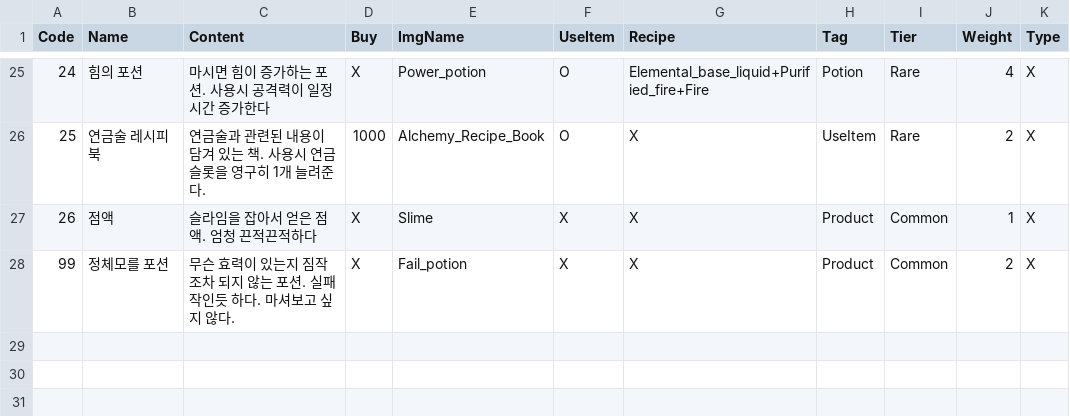
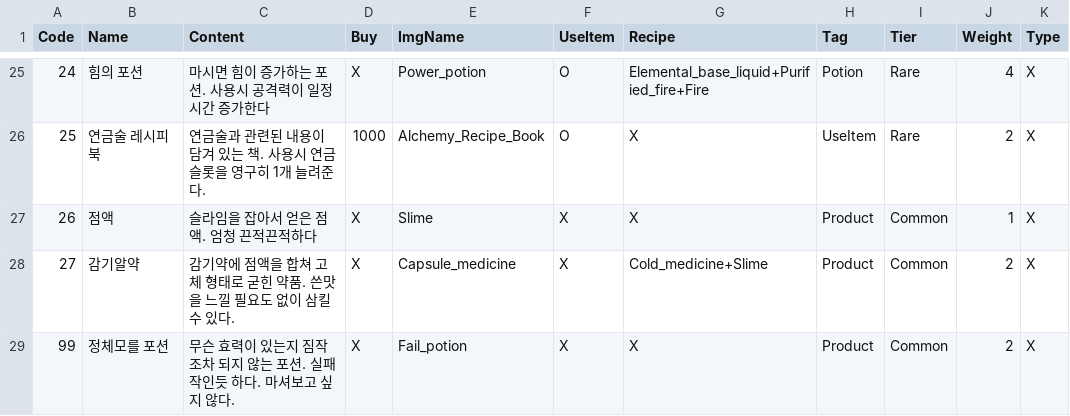
Before and after one commit to bearlee4/Project-LL, a CSV file: Assets/Resources/ItemDB.csv, drawn as a sheet; only a part is shown, gaps mark what is left out.

```diff
--- a/Assets/Resources/ItemDB.csv
+++ b/Assets/Resources/ItemDB.csv
@@ -27,2 +27,3 @@
 26,점액,슬라임을 잡아서 얻은 점액. 엄청 끈적끈적하다,X,Slime,X,X,Product,Common,1,X
+27,감기알약,감기약에 점액을 합쳐 고체 형태로 굳힌 약품. 쓴맛을 느낄 필요도 없이 삼킬 수 있다.,X,Capsule_medicine,X,Cold_medicine+Slime,Product,Common,2,X
 99,정체모를 포션,무슨 효력이 있는지 짐작조차 되지 않는 포션. 실패작인듯 하다. 마셔보고 싶지 않다.,X,Fail_potion,X,X,Product,Common,2,X
```
Also changed, not shown: Assets/Resources/RequestDB.csv, 2 other files.
